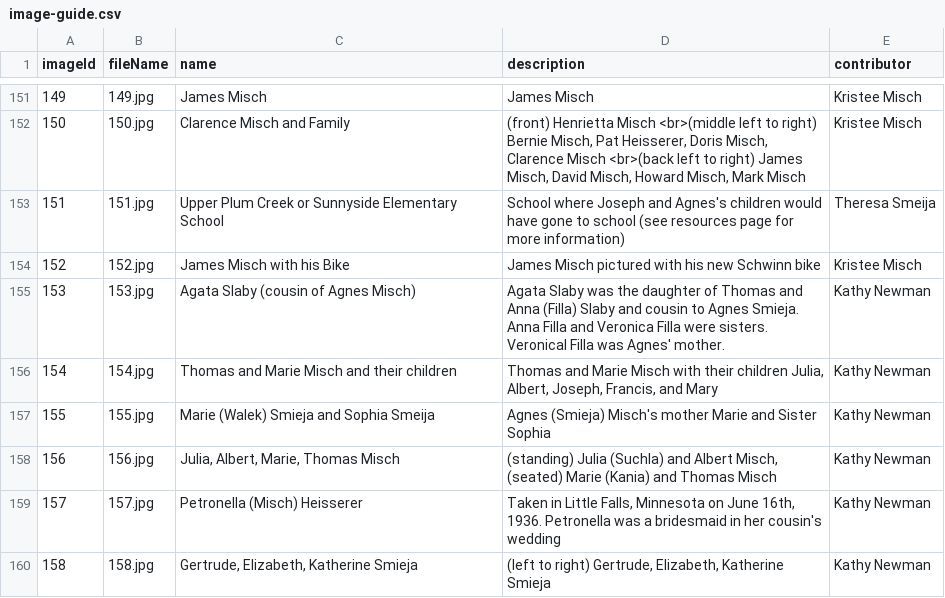
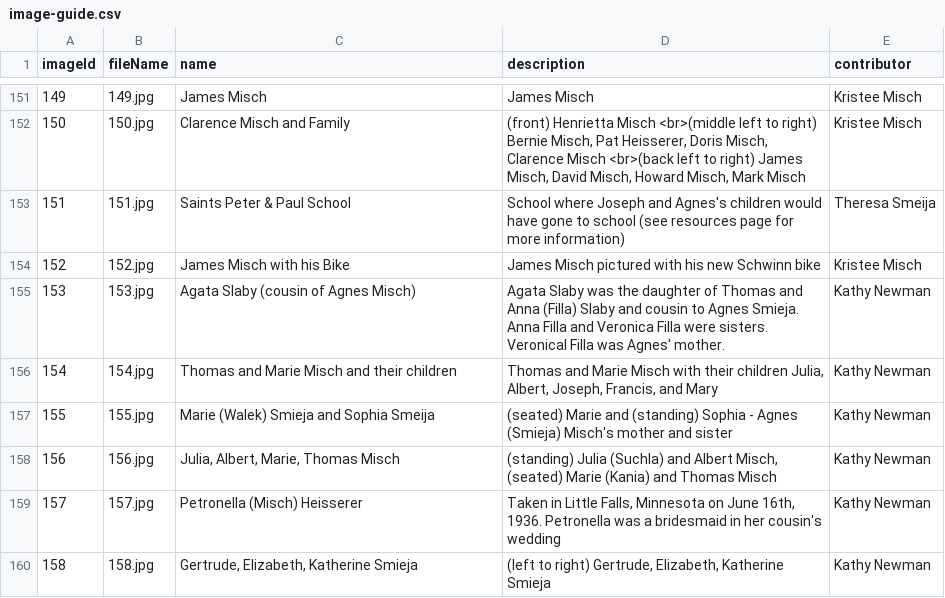
Before and after one commit to taylor-misch/2025-misch-reunion, a CSV file: images/photos/image-guide.csv, drawn as a sheet; only a part is shown, gaps mark what is left out.

Commit message:
Updated school label

```diff
--- a/images/photos/image-guide.csv
+++ b/images/photos/image-guide.csv
@@ -152,3 +152,3 @@ imageId,fileName,name,description,contributor
 150,150.jpg,Clarence Misch and Family,"(front) Henrietta Misch <br>(middle left to right) Bernie Misch, Pat Heisserer, Doris Misch, Clarence Misch <br>(back left to right) James Misch, David Misch, Howard Misch, Mark Misch",Kristee Misch
-151,151.jpg,Upper Plum Creek or Sunnyside Elementary School,School where Joseph and Agnes's children would have gone to school (see resources page for more information),Theresa Smeija
+151,151.jpg,Saints Peter & Paul School,School where Joseph and Agnes's children would have gone to school (see resources page for more information),Theresa Smeija
 152,152.jpg,James Misch with his Bike,James Misch pictured with his new Schwinn bike,Kristee Misch
@@ -156,3 +156,3 @@ imageId,fileName,name,description,contributor
 154,154.jpg,Thomas and Marie Misch and their children,"Thomas and Marie Misch with their children Julia, Albert, Joseph, Francis, and Mary",Kathy Newman
-155,155.jpg,Marie (Walek) Smieja and Sophia Smeija,Agnes (Smieja) Misch's mother Marie and Sister Sophia,Kathy Newman
+155,155.jpg,Marie (Walek) Smieja and Sophia Smeija,(seated) Marie and (standing) Sophia - Agnes (Smieja) Misch's mother and sister,Kathy Newman
 156,156.jpg,"Julia, Albert, Marie, Thomas Misch","(standing) Julia (Suchla) and Albert Misch, (seated) Marie (Kania) and Thomas Misch",Kathy Newman
```
Also changed, not shown: 1 other file.
